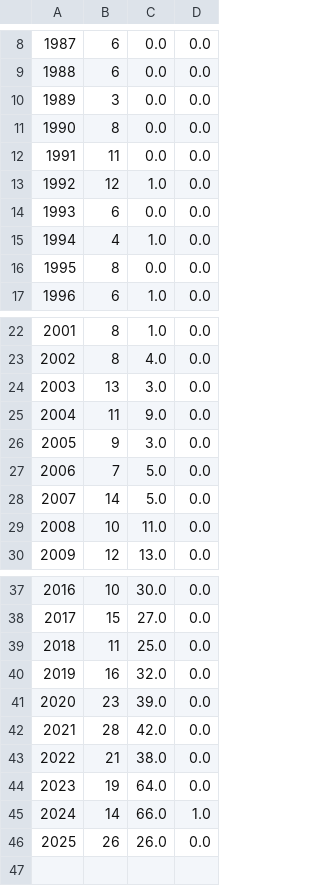
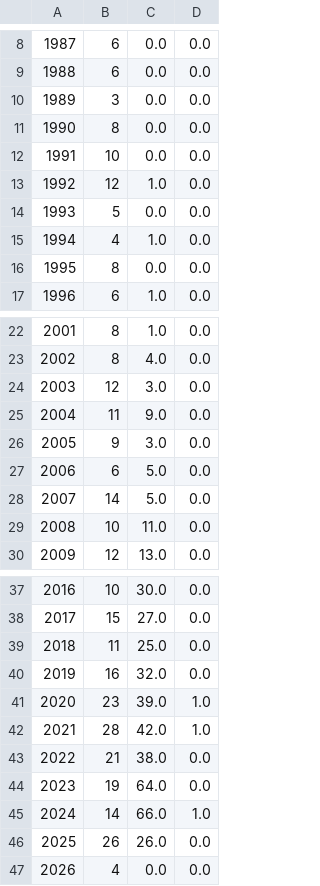
Before and after one commit to jtapolcai/corePaperList, a CSV file: doc/figures/already_abroad_coreAstar_by_year.csv, drawn as a sheet; only a part is shown, gaps mark what is left out; removed rows and columns are numbered as before the commit, all else as after; the diff names each change by its address in the sheet, - before the commit and + after, or states it on an @@ line.

```diff
--- a/doc/figures/already_abroad_coreAstar_by_year.csv
+++ b/doc/figures/already_abroad_coreAstar_by_year.csv
-B12: 11
+B12: 10
-row 14: 1993 | 6 | 0.0 | 0.0
+row 14: 1993 | 5 | 0.0 | 0.0
-B24: 13
+B24: 12
-B27: 7
+B27: 6
-D41:D42: 0.0
+D41:D42: 1.0
+row 47: 2026 | 4 | 0.0 | 0.0
```
Also changed, not shown: doc/figures/already_abroad_coreA_by_year.csv, doc/figures/hungarian_coreA_by_year.csv, 34 other files.
